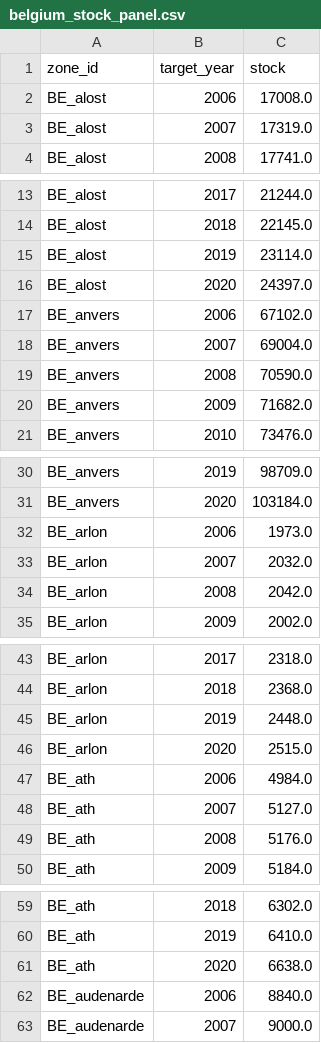
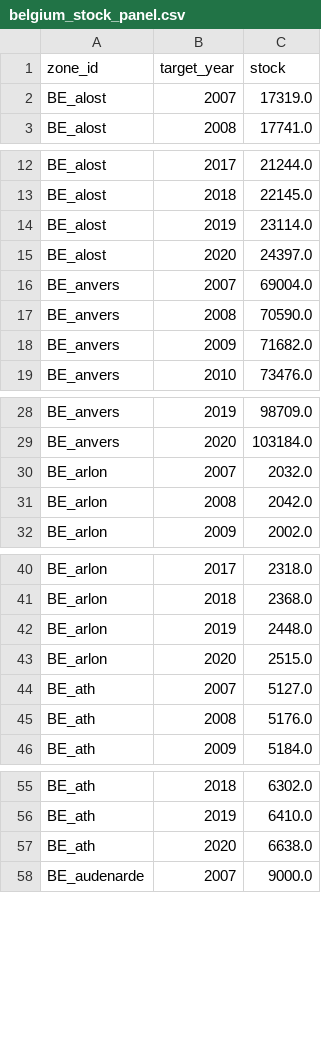
Before and after one commit to Jpmartinslag/neural-temporal-relational-model, a CSV file: data/external/belgium/processed/belgium_stock_panel.csv, drawn as a sheet; only a part is shown, gaps mark what is left out; the diff covers the shown part only; the diff names each change by its address in the sheet, - before the commit and + after, or states it on an @@ line.

```diff
--- a/data/external/belgium/processed/belgium_stock_panel.csv
+++ b/data/external/belgium/processed/belgium_stock_panel.csv
-row 2: BE_alost | 2006 | 17008.0
-row 17: BE_anvers | 2006 | 67102.0
-row 32: BE_arlon | 2006 | 1973.0
-row 47: BE_ath | 2006 | 4984.0
-row 62: BE_audenarde | 2006 | 8840.0
```
Also changed, not shown: 37 removed rows elsewhere in this file, data/external/netherlands/processed/netherlands_births_panel.csv, data/external/netherlands/processed/netherlands_stock_panel.csv, 14 other files.
